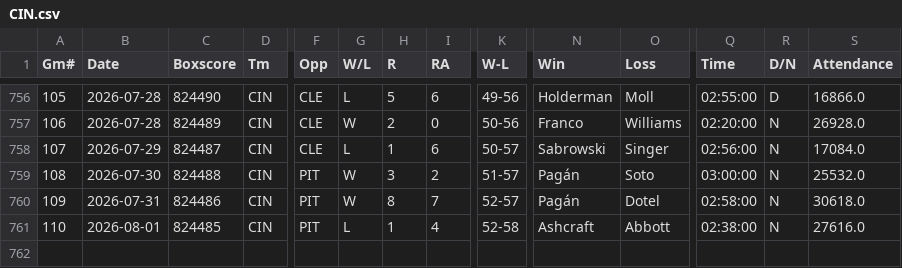
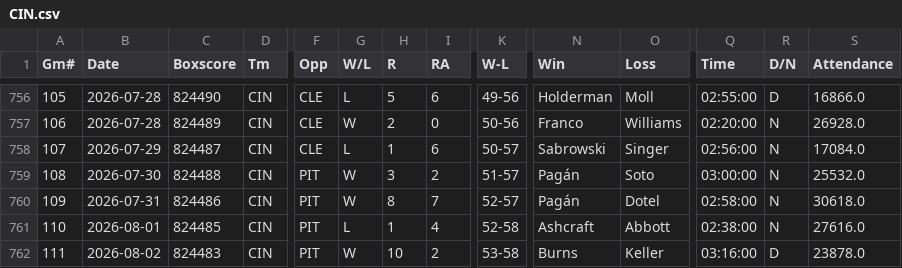
Before and after one commit to ironmanics/mlb-data, a CSV file: data/gamelogs/CIN.csv, drawn as a sheet; only a part is shown, gaps mark what is left out; rows hold the shown columns only; the diff names each change by its address in the sheet, - before the commit and + after, or states it on an @@ line.

Commit message:
Add 1 game(s) for CIN — 2026-08-03

```diff
--- a/data/gamelogs/CIN.csv
+++ b/data/gamelogs/CIN.csv
+row 762: 111 | 2026-08-02 | 824483 | CIN | PIT | W | 10 | 2 | 53-58 | Burns | Keller | 03:16:00 | D | 23878.0
```
